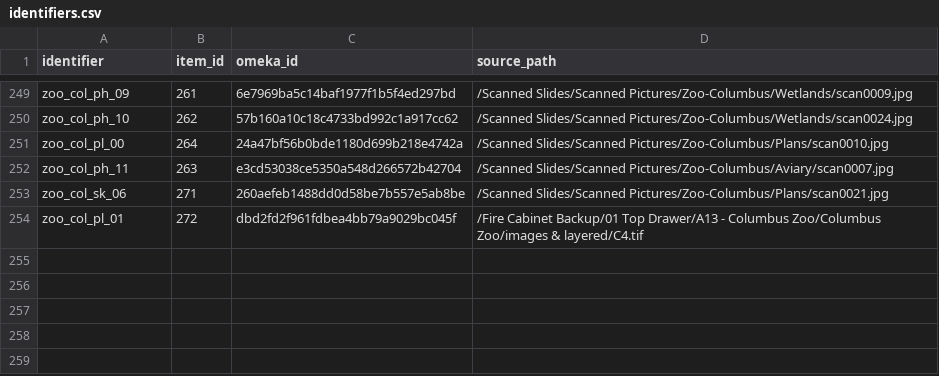
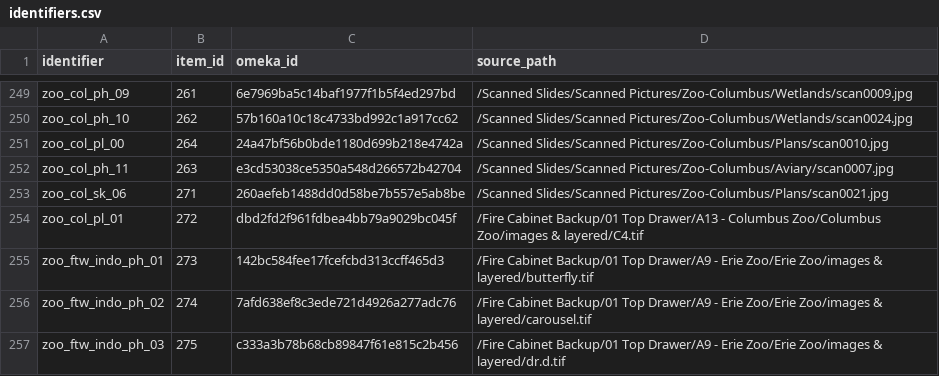
Before and after one commit to baskaufs/bassettassociates, a CSV file: data/identifiers.csv, drawn as a sheet; only a part is shown, gaps mark what is left out.

```diff
--- a/data/identifiers.csv
+++ b/data/identifiers.csv
@@ -254 +254,4 @@ zoo_col_sk_06,271,260aefeb1488dd0d58be7b557e5ab8be,/Scanned Slides/Scanned Pictu
 zoo_col_pl_01,272,dbd2fd2f961fdbea4bb79a9029bc045f,/Fire Cabinet Backup/01 Top Drawer/A13 - Columbus Zoo/Columbus Zoo/images & layered/C4.tif
+zoo_ftw_indo_ph_01,273,142bc584fee17fcefcbd313ccff465d3,/Fire Cabinet Backup/01 Top Drawer/A9 - Erie Zoo/Erie Zoo/images & layered/butterfly.tif
+zoo_ftw_indo_ph_02,274,7afd638ef8c3ede721d4926a277adc76,/Fire Cabinet Backup/01 Top Drawer/A9 - Erie Zoo/Erie Zoo/images & layered/carousel.tif
+zoo_ftw_indo_ph_03,275,c333a3b78b68cb89847f61e815c2b456,/Fire Cabinet Backup/01 Top Drawer/A9 - Erie Zoo/Erie Zoo/images & layered/dr.d.tif
```
Also changed, not shown: data/items.csv.
